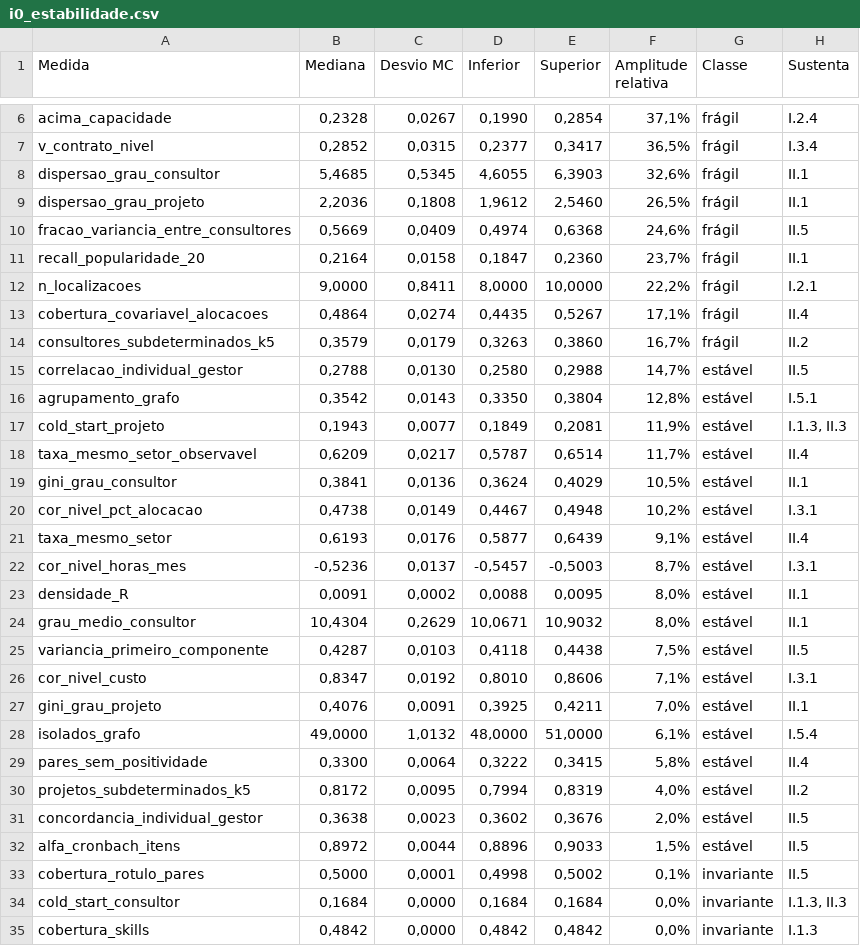
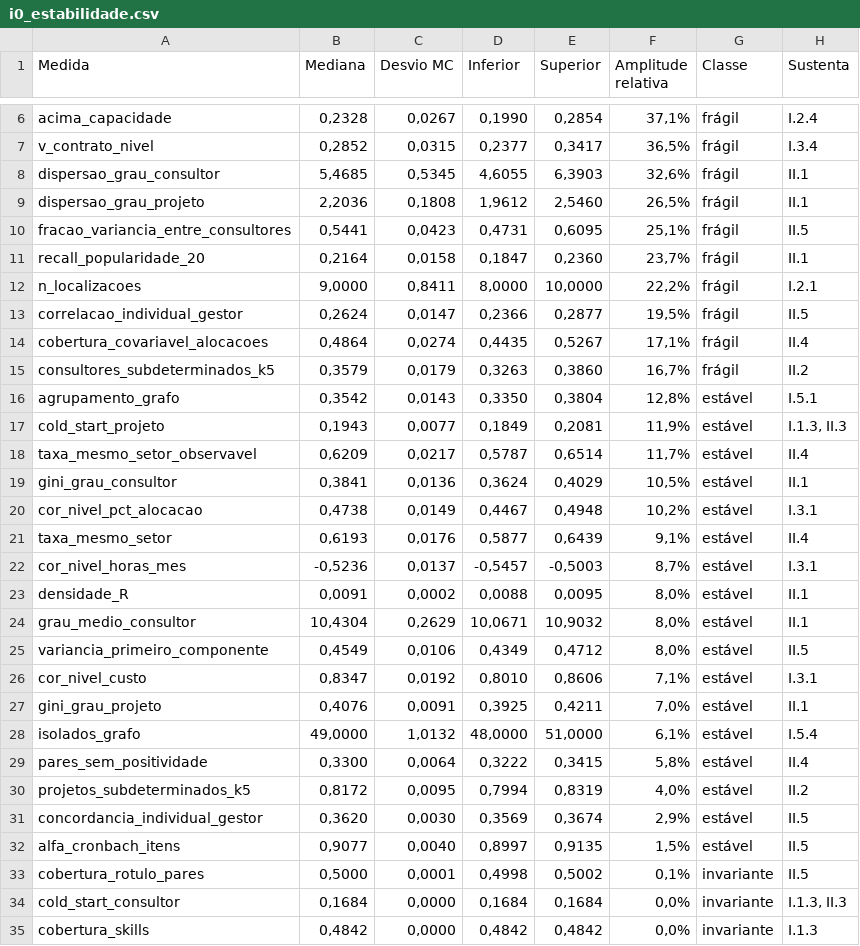
Before and after one commit to rafamesqm/allocation-framework, a CSV file: outputs/tables/i0_estabilidade.csv, drawn as a sheet; only a part is shown, gaps mark what is left out.

```diff
--- a/outputs/tables/i0_estabilidade.csv
+++ b/outputs/tables/i0_estabilidade.csv
@@ -9,8 +9,8 @@ dispersao_grau_consultor,"5,4685","0,5345","4,6055","6,3903","32,6%",frágil,II.
 dispersao_grau_projeto,"2,2036","0,1808","1,9612","2,5460","26,5%",frágil,II.1
-fracao_variancia_entre_consultores,"0,5669","0,0409","0,4974","0,6368","24,6%",frágil,II.5
+fracao_variancia_entre_consultores,"0,5441","0,0423","0,4731","0,6095","25,1%",frágil,II.5
 recall_popularidade_20,"0,2164","0,0158","0,1847","0,2360","23,7%",frágil,II.1
 n_localizacoes,"9,0000","0,8411","8,0000","10,0000","22,2%",frágil,I.2.1
+correlacao_individual_gestor,"0,2624","0,0147","0,2366","0,2877","19,5%",frágil,II.5
 cobertura_covariavel_alocacoes,"0,4864","0,0274","0,4435","0,5267","17,1%",frágil,II.4
 consultores_subdeterminados_k5,"0,3579","0,0179","0,3263","0,3860","16,7%",frágil,II.2
-correlacao_individual_gestor,"0,2788","0,0130","0,2580","0,2988","14,7%",estável,II.5
 agrupamento_grafo,"0,3542","0,0143","0,3350","0,3804","12,8%",estável,I.5.1
@@ -24,3 +24,3 @@ densidade_R,"0,0091","0,0002","0,0088","0,0095","8,0%",estável,II.1
 grau_medio_consultor,"10,4304","0,2629","10,0671","10,9032","8,0%",estável,II.1
-variancia_primeiro_componente,"0,4287","0,0103","0,4118","0,4438","7,5%",estável,II.5
+variancia_primeiro_componente,"0,4549","0,0106","0,4349","0,4712","8,0%",estável,II.5
 cor_nivel_custo,"0,8347","0,0192","0,8010","0,8606","7,1%",estável,I.3.1
@@ -30,4 +30,4 @@ pares_sem_positividade,"0,3300","0,0064","0,3222","0,3415","5,8%",estável,II.4
 projetos_subdeterminados_k5,"0,8172","0,0095","0,7994","0,8319","4,0%",estável,II.2
-concordancia_individual_gestor,"0,3638","0,0023","0,3602","0,3676","2,0%",estável,II.5
-alfa_cronbach_itens,"0,8972","0,0044","0,8896","0,9033","1,5%",estável,II.5
+concordancia_individual_gestor,"0,3620","0,0030","0,3569","0,3674","2,9%",estável,II.5
+alfa_cronbach_itens,"0,9077","0,0040","0,8997","0,9135","1,5%",estável,II.5
 cobertura_rotulo_pares,"0,5000","0,0001","0,4998","0,5002","0,1%",invariante,II.5
```
Also changed, not shown: outputs/tables/achados_i0.csv, outputs/tables/achados_i1.csv, 23 other files.
